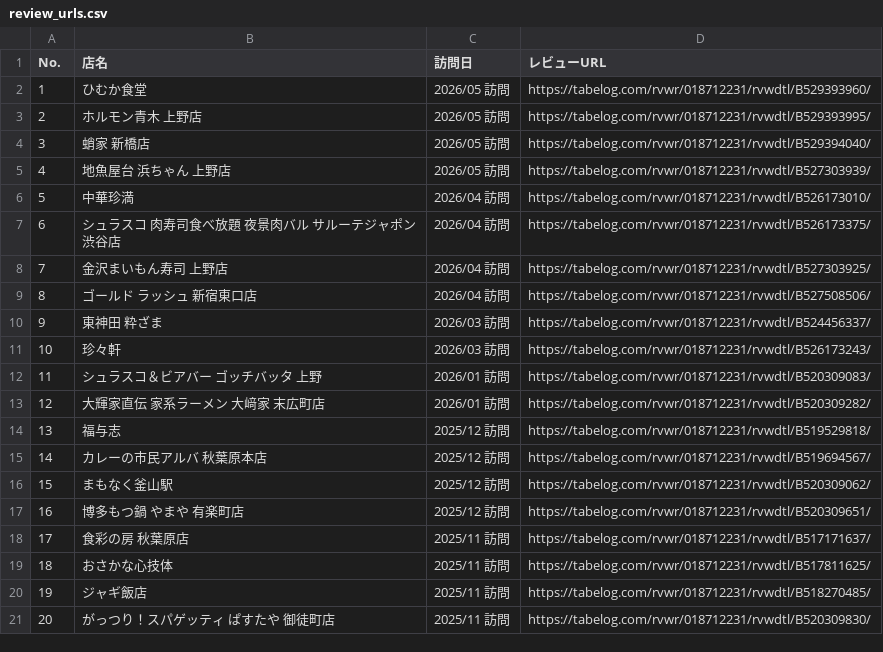
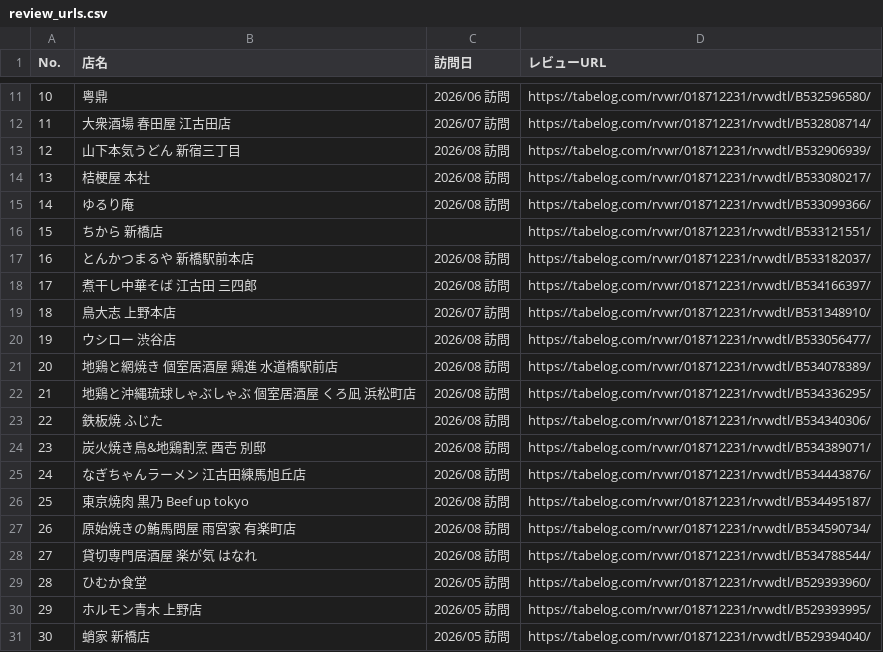
Before and after one commit to yumari913-cpu/tabelog, a CSV file: review_urls.csv, drawn as a sheet; only a part is shown, gaps mark what is left out; the shorter side is filled out with more unchanged rows; addresses are those after the commit; the diff covers the shown part only; the diff names each change by its address in the sheet, - before the commit and + after, or states it on an @@ line.

```diff
--- a/review_urls.csv
+++ b/review_urls.csv
+row 11: 10 | 粤鼎 | 2026/06 訪問 | https://tabelog.com/rvwr/018712231/rvwdtl/B532596580/
+row 12: 11 | 大衆酒場 春田屋 江古田店 | 2026/07 訪問 | https://tabelog.com/rvwr/018712231/rvwdtl/B532808714/
+row 13: 12 | 山下本気うどん 新宿三丁目 | 2026/08 訪問 | https://tabelog.com/rvwr/018712231/rvwdtl/B532906939/
+row 14: 13 | 桔梗屋 本社 | 2026/08 訪問 | https://tabelog.com/rvwr/018712231/rvwdtl/B533080217/
+row 15: 14 | ゆるり庵 | 2026/08 訪問 | https://tabelog.com/rvwr/018712231/rvwdtl/B533099366/
+row 16: 15 | ちから 新橋店 |  | https://tabelog.com/rvwr/018712231/rvwdtl/B533121551/
+row 17: 16 | とんかつまるや 新橋駅前本店 | 2026/08 訪問 | https://tabelog.com/rvwr/018712231/rvwdtl/B533182037/
+row 18: 17 | 煮干し中華そば 江古田 三四郎 | 2026/08 訪問 | https://tabelog.com/rvwr/018712231/rvwdtl/B534166397/
+row 19: 18 | 鳥大志 上野本店 | 2026/07 訪問 | https://tabelog.com/rvwr/018712231/rvwdtl/B531348910/
+row 20: 19 | ウシロー 渋谷店 | 2026/08 訪問 | https://tabelog.com/rvwr/018712231/rvwdtl/B533056477/
+row 21: 20 | 地鶏と網焼き 個室居酒屋 鶏進 水道橋駅前店 | 2026/08 訪問 | https://tabelog.com/rvwr/018712231/rvwdtl/B534078389/
+row 22: 21 | 地鶏と沖縄琉球しゃぶしゃぶ 個室居酒屋 くろ凪 浜松町店 | 2026/08 訪問 | https://tabelog.com/rvwr/018712231/rvwdtl/B534336295/
+row 23: 22 | 鉄板焼 ふじた | 2026/08 訪問 | https://tabelog.com/rvwr/018712231/rvwdtl/B534340306/
+row 24: 23 | 炭火焼き鳥&地鶏割烹 酉壱 別邸 | 2026/08 訪問 | https://tabelog.com/rvwr/018712231/rvwdtl/B534389071/
+row 25: 24 | なぎちゃんラーメン 江古田練馬旭丘店 | 2026/08 訪問 | https://tabelog.com/rvwr/018712231/rvwdtl/B534443876/
+row 26: 25 | 東京焼肉 黒乃 Beef up tokyo | 2026/08 訪問 | https://tabelog.com/rvwr/018712231/rvwdtl/B534495187/
+row 27: 26 | 原始焼きの鮪馬問屋 雨宮家 有楽町店 | 2026/08 訪問 | https://tabelog.com/rvwr/018712231/rvwdtl/B534590734/
+row 28: 27 | 貸切専門居酒屋 楽が気 はなれ | 2026/08 訪問 | https://tabelog.com/rvwr/018712231/rvwdtl/B534788544/
@@ column A (No.) renumbered from row 29 down @@
```
Also changed, not shown: 9 added rows elsewhere in this file.
